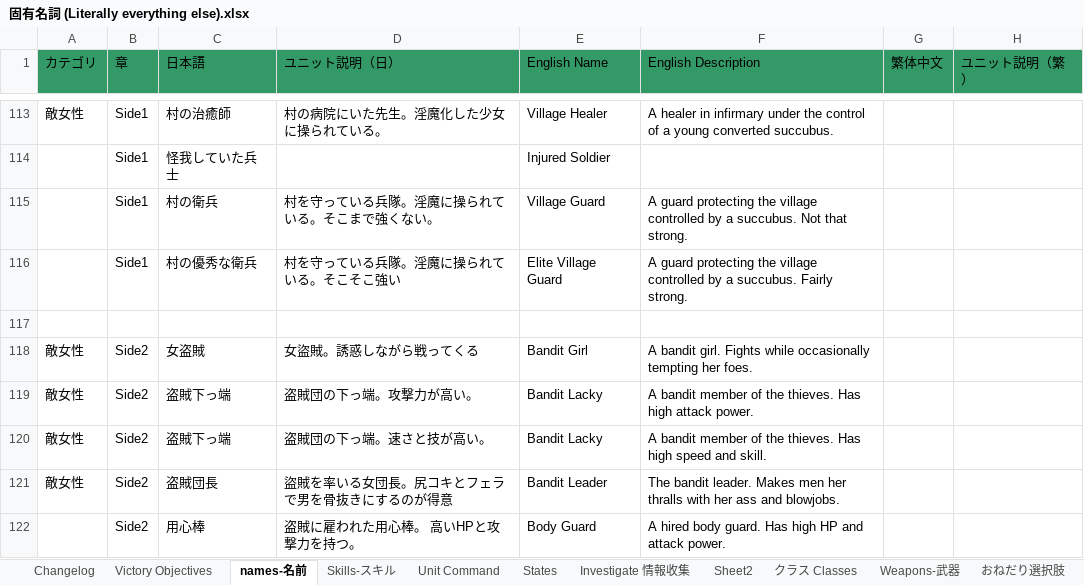
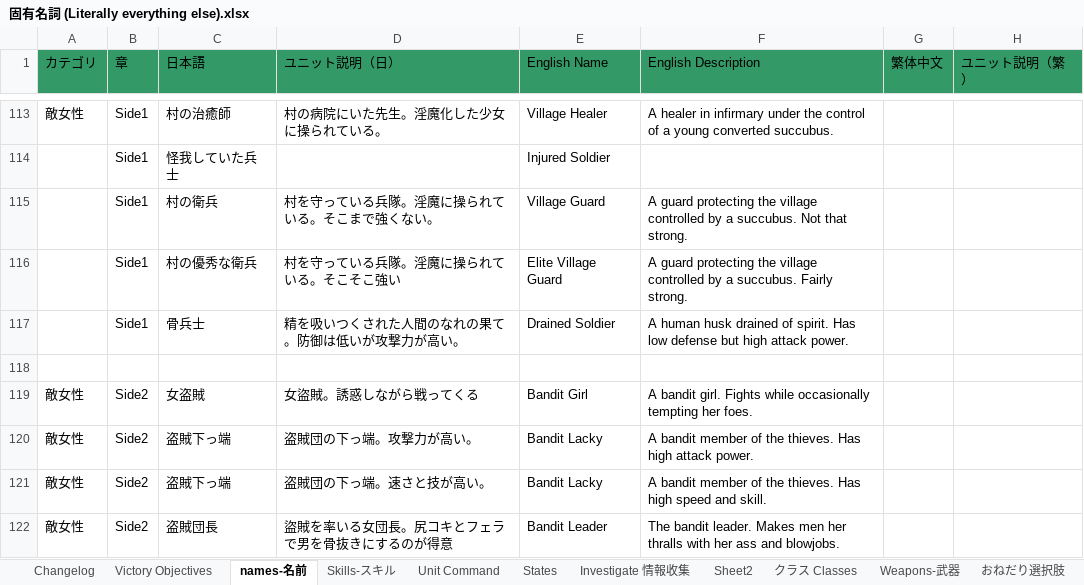
Before and after one commit to Giratena/Succubus-Senki-Translation-Project, an Excel workbook: 固有名詞 (Literally everything else).xlsx, sheet names-名前, drawn as a sheet; only a part is shown, gaps mark what is left out; the shorter side is filled out with more unchanged rows; values as stored, in another font and other column widths than the file's, no borders; the diff names each change by its address in the sheet, - before the commit and + after, or states it on an @@ line.

Commit message:
Update names

```diff
--- a/固有名詞 (Literally everything else).xlsx (sheet names-名前)
+++ b/固有名詞 (Literally everything else).xlsx (sheet names-名前)
+row 117:  | Side1 | 骨兵士 | 精を吸いつくされた人間のなれの果て。防御は低いが攻撃力が高い。 | Drained Soldier | A human husk drained of spirit. Has low defense but high attack power.
```
Also changed, not shown: sheet Changelog.
